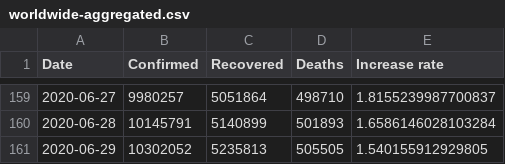
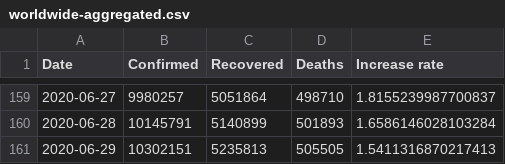
Before and after one commit to Gwardii/covid-19, a CSV file: data/worldwide-aggregated.csv, drawn as a sheet; only a part is shown, gaps mark what is left out.

```diff
--- a/data/worldwide-aggregated.csv
+++ b/data/worldwide-aggregated.csv
@@ -160,2 +160,2 @@ Date,Confirmed,Recovered,Deaths,Increase rate
 2020-06-28,10145791,5140899,501893,1.6586146028103284
-2020-06-29,10302052,5235813,505505,1.540155912929805
+2020-06-29,10302151,5235813,505505,1.5411316870217413
```
Also changed, not shown: data/countries-aggregated.csv, data/key-countries-pivoted.csv, 2 other files.
